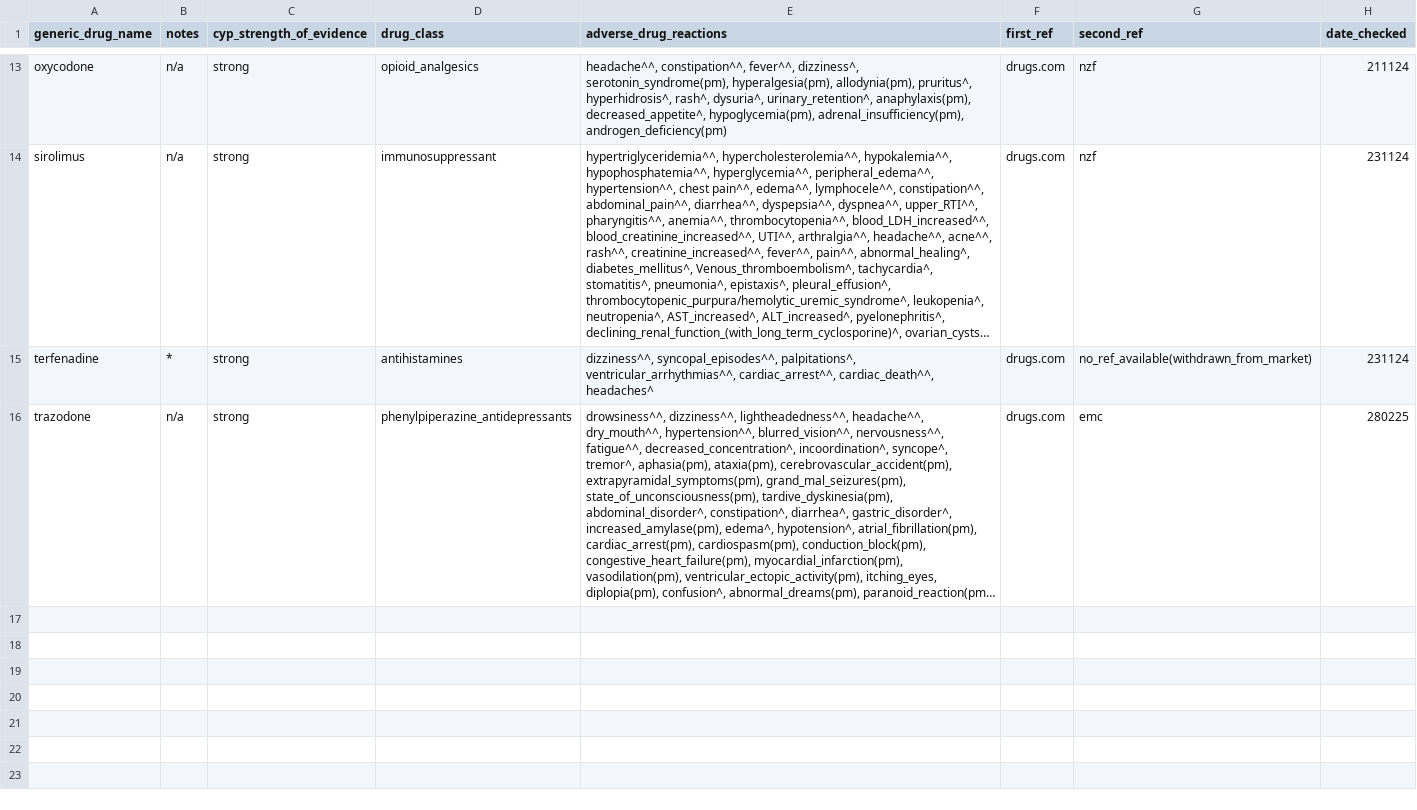
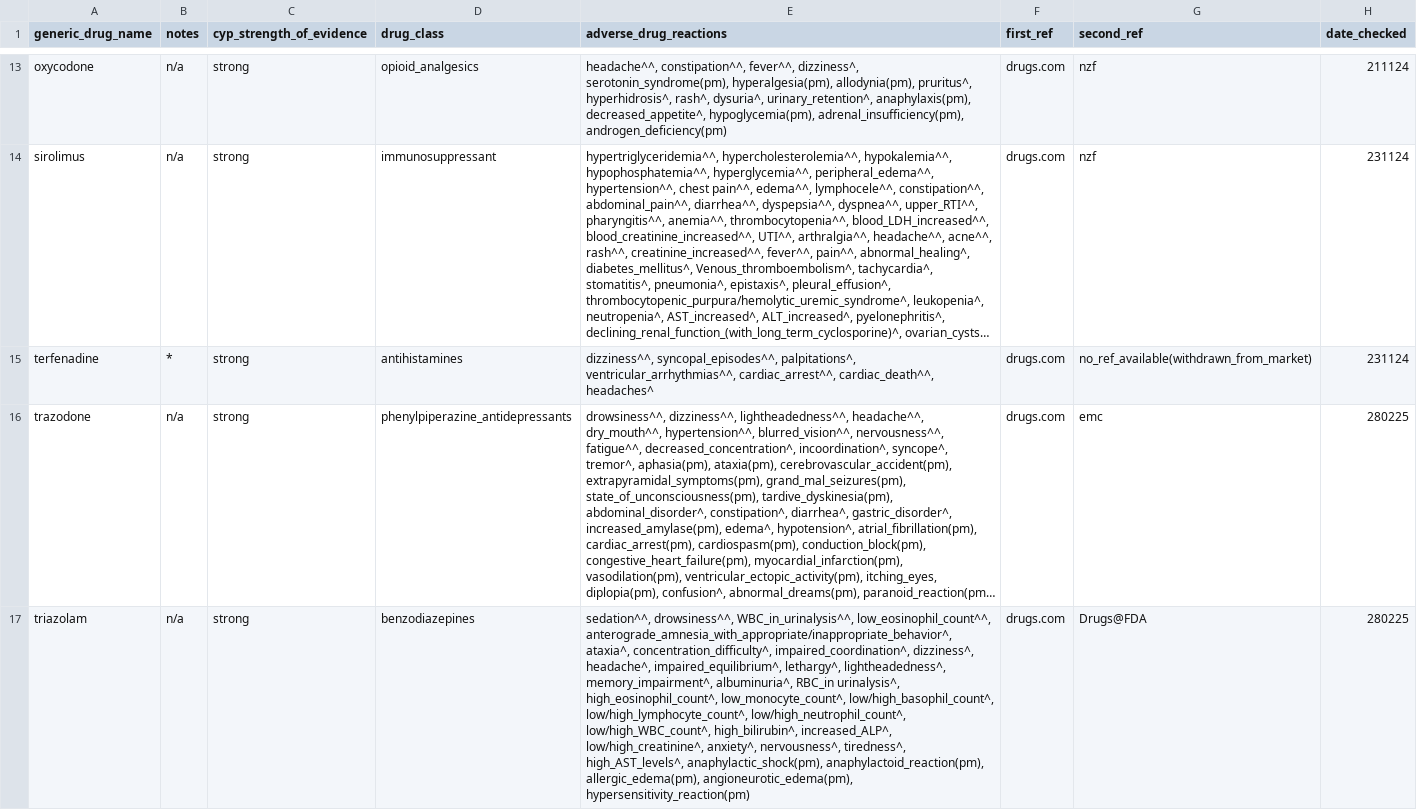
Before and after one commit to jhylin/Adverse_drug_reactions, a CSV file: Data/CYP3A4_strong_substrates.csv, drawn as a sheet; only a part is shown, gaps mark what is left out; long unchanged cells end in …; the diff names each change by its address in the sheet, - before the commit and + after, or states it on an @@ line.

Commit message:
Added triazolam adrs

```diff
--- a/Data/CYP3A4_strong_substrates.csv
+++ b/Data/CYP3A4_strong_substrates.csv
+row 17: triazolam | n/a | strong | benzodiazepines | sedation^^, drowsiness^^, WBC_in_urinalysis^^, low_eosinophil_count^^, anterograde_amnesia_with_appropriate/inappropriate_behavior^, ataxia^, concentration_difficulty^, impaired_coordination^, dizziness^, headache^, impaired_equilibrium^, lethargy^, lightheadedness^, memory_impairment^, albuminuria^, RBC_in urinalysis^, high_eosinophil_count^, low_monocyte_count^, low/high_basophil_count^, low/high_lymphocyte_count^, low/high_neutrophil_count^, low/high_WBC_count^, high_bilirubin^, increased_ALP^, low/high_creatinine^, anxiety^, nervousness^, tiredness^, high_AST_levels^, anaphylactic_shock(pm), anaphylactoid_reaction(pm), allergic_edema(pm), angioneurotic_edema(pm), hypersensitivity_reaction(pm) | drugs.com | Drugs@FDA | 280225
```
Also changed, not shown: All_CYP3A4_substrates.csv, cyp_substrates_adrs.csv, 2 other files.
